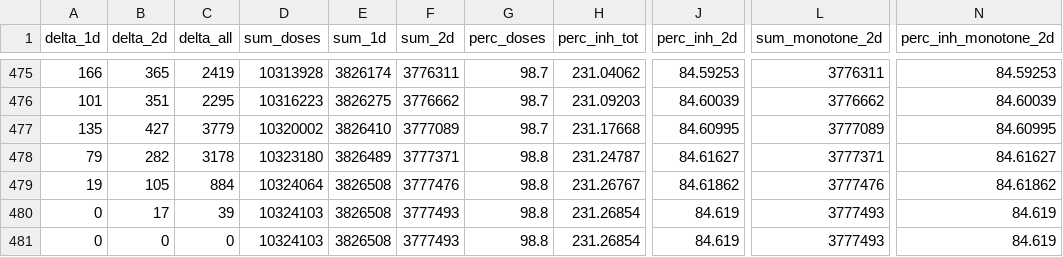
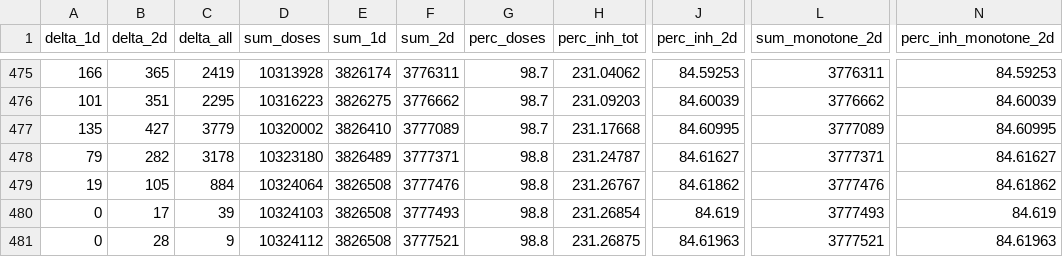
Before and after one commit to jrkager/covid-vaccinations-italy, a CSV file: vacc-history/Emilia-Romagna.csv, drawn as a sheet; only a part is shown, gaps mark what is left out; the diff names each change by its address in the sheet, - before the commit and + after, or states it on an @@ line.

```diff
--- a/vacc-history/Emilia-Romagna.csv
+++ b/vacc-history/Emilia-Romagna.csv
-B481 (delta_2d): 0
+B481 (delta_2d): 28
-C481 (delta_all): 0
+C481 (delta_all): 9
-D481 (sum_doses): 10324103
+D481 (sum_doses): 10324112
-F481 (sum_2d): 3777493
+F481 (sum_2d): 3777521
-H481 (perc_inh_tot): 231.26854
+H481 (perc_inh_tot): 231.26875
-J481 (perc_inh_2d): 84.619
+J481 (perc_inh_2d): 84.61963
-L481 (sum_monotone_2d): 3777493
+L481 (sum_monotone_2d): 3777521
-N481 (perc_inh_monotone_2d): 84.619
+N481 (perc_inh_monotone_2d): 84.61963
```
Also changed, not shown: vacc-history/Lazio.csv, vacc-history/Lombardia.csv, 9 other files.
